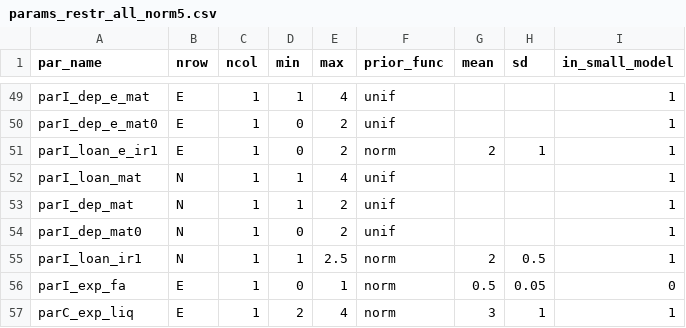
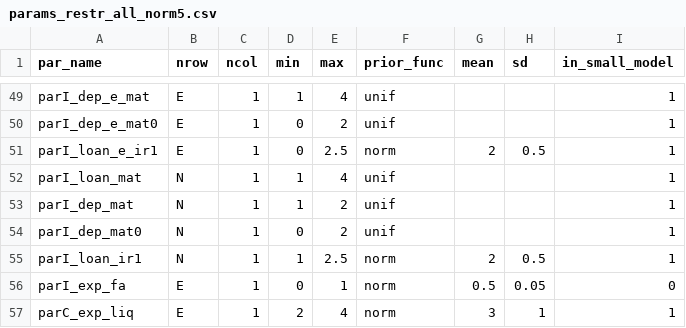
Before and after one commit to rakhab/SVAR_main, a CSV file: params_restr_all_norm5.csv, drawn as a sheet; only a part is shown, gaps mark what is left out.

Commit message:
Update params_restr_all_norm5.csv

```diff
--- a/params_restr_all_norm5.csv
+++ b/params_restr_all_norm5.csv
@@ -50,3 +50,3 @@ parI_dep_e_mat ,  E,1,1,4,unif,,,1
 parI_dep_e_mat0 ,  E,1,0,2,unif,,,1
-parI_loan_e_ir1 ,  E,1,0,2,norm,2,1,1
+parI_loan_e_ir1 ,  E,1,0,2.5,norm,2,0.5,1
 parI_loan_mat ,  N,1,1,4,unif,,,1
```
